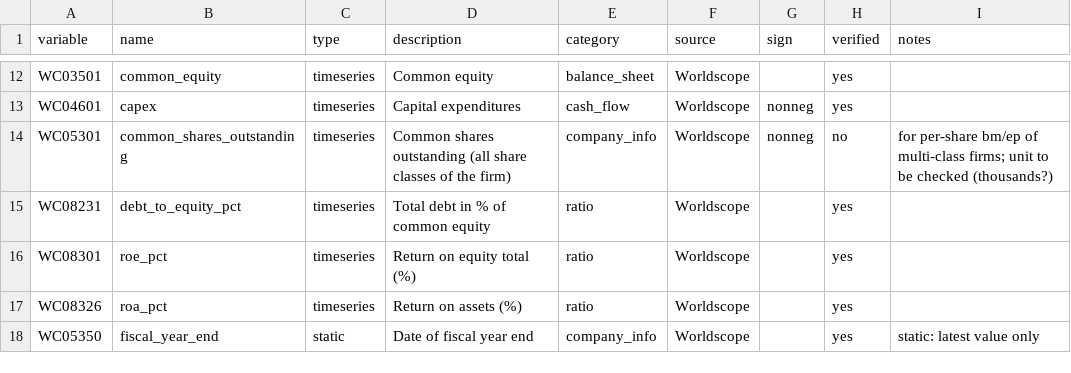
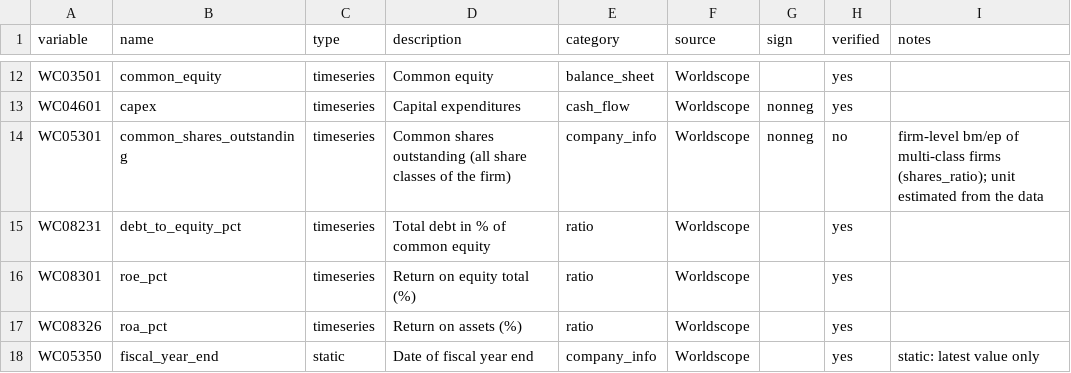
Before and after one commit to RalfKellner/datastream, a CSV file: config/firm_variables.csv, drawn as a sheet; only a part is shown, gaps mark what is left out.

```diff
--- a/config/firm_variables.csv
+++ b/config/firm_variables.csv
@@ -13,3 +13,3 @@ WC03501,common_equity,timeseries,Common equity,balance_sheet,Worldscope,,yes,
 WC04601,capex,timeseries,Capital expenditures,cash_flow,Worldscope,nonneg,yes,
-WC05301,common_shares_outstanding,timeseries,Common shares outstanding (all share classes of the firm),company_info,Worldscope,nonneg,no,for per-share bm/ep of multi-class firms; unit to be checked (thousands?)
+WC05301,common_shares_outstanding,timeseries,Common shares outstanding (all share classes of the firm),company_info,Worldscope,nonneg,no,firm-level bm/ep of multi-class firms (shares_ratio); unit estimated from the data
 WC08231,debt_to_equity_pct,timeseries,Total debt in % of common equity,ratio,Worldscope,,yes,
```
Also changed, not shown: config/derived_variables.csv, 6 other files.
